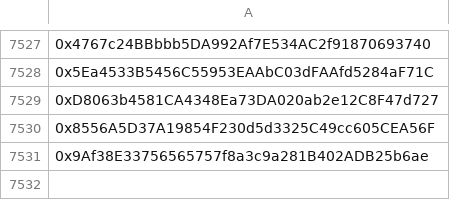
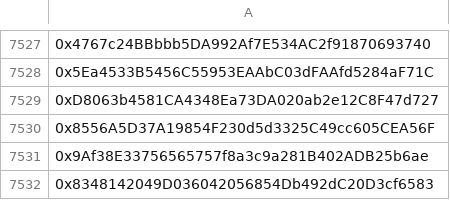
Before and after one commit to mx1000m/MyFiles, a CSV file: wallet.csv, drawn as a sheet; only a part is shown, gaps mark what is left out; the diff names each change by its address in the sheet, - before the commit and + after, or states it on an @@ line.

Commit message:
Update wallet.csv

```diff
--- a/wallet.csv
+++ b/wallet.csv
+row 7532: 0x8348142049D036042056854Db492dC20D3cf6583
```
